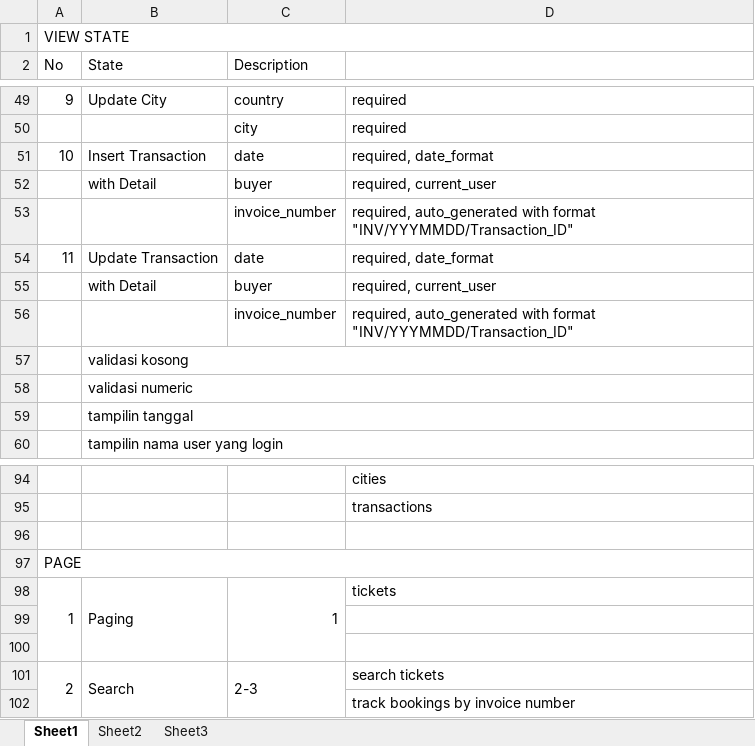
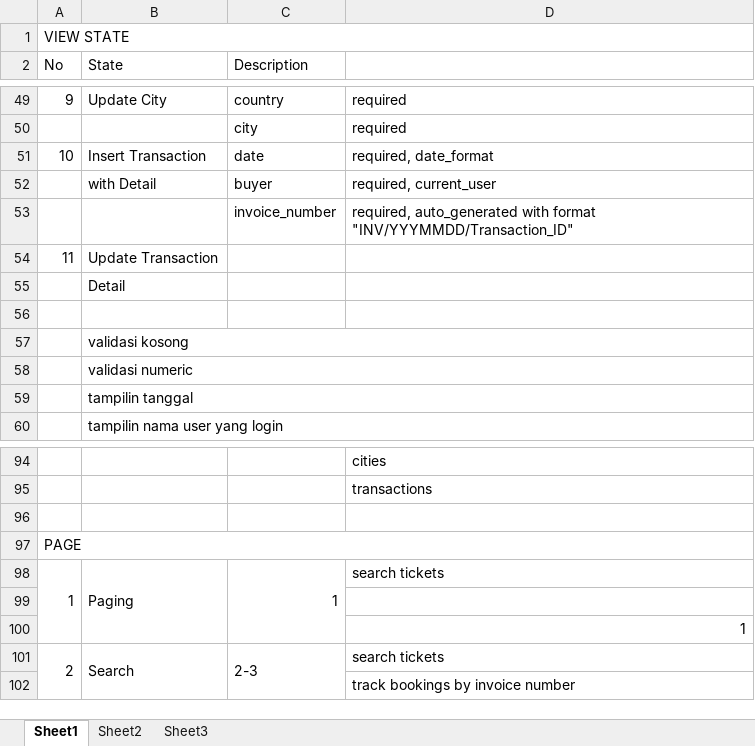
Before and after one commit to fwidjaya20/travel-portal, an Excel workbook: dump/List Logic v2.xlsx, sheet Sheet1, drawn as a sheet; only a part is shown, gaps mark what is left out; values as stored, in another font and other column widths than the file's, no cell formats; removed rows and columns are numbered as before the commit, all else as after; the diff names each change by its address in the sheet, - before the commit and + after, or states it on an @@ line.

Commit message:
Added Feature Ticket Transaction

```diff
--- a/dump/List Logic v2.xlsx (sheet Sheet1)
+++ b/dump/List Logic v2.xlsx (sheet Sheet1)
-C54 (Description): date
+C54 (Description): (empty)
-D54: required, date_format
+D54: (empty)
-row 55:  | with Detail | buyer | required, current_user
+row 55:  | Detail
-row 56:  |  | invoice_number | required, auto_generated with format "INV/YYYMMDD/Transaction_ID"
+row 56: (empty)
-D98: tickets
+D98: search tickets
-D100: (empty)
+D100: 1
```
Also changed, not shown: cell formats, 19 other files.
